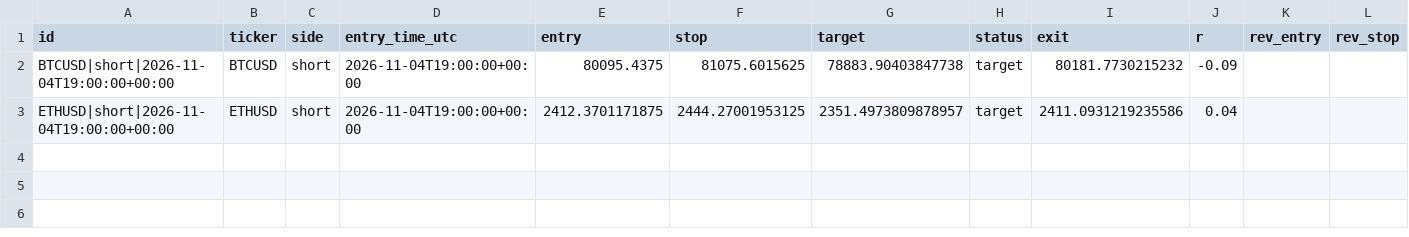
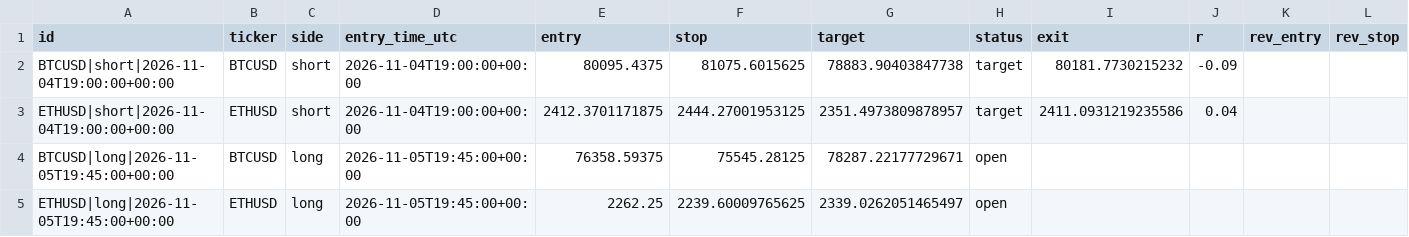
Before and after one commit to pkgfinance2022/rsi-scanner, a CSV file: paper_trades.csv, drawn as a sheet; only a part is shown; rows hold the shown columns only; the diff names each change by its address in the sheet, - before the commit and + after, or states it on an @@ line.

```diff
--- a/paper_trades.csv
+++ b/paper_trades.csv
+row 4: BTCUSD|long|2026-11-05T19:45:00+00:00 | BTCUSD | long | 2026-11-05T19:45:00+00:00 | 76358.59375 | 75545.28125 | 78287.22177729671 | open
+row 5: ETHUSD|long|2026-11-05T19:45:00+00:00 | ETHUSD | long | 2026-11-05T19:45:00+00:00 | 2262.25 | 2239.60009765625 | 2339.0262051465497 | open
```
Also changed, not shown: 1 other file.
